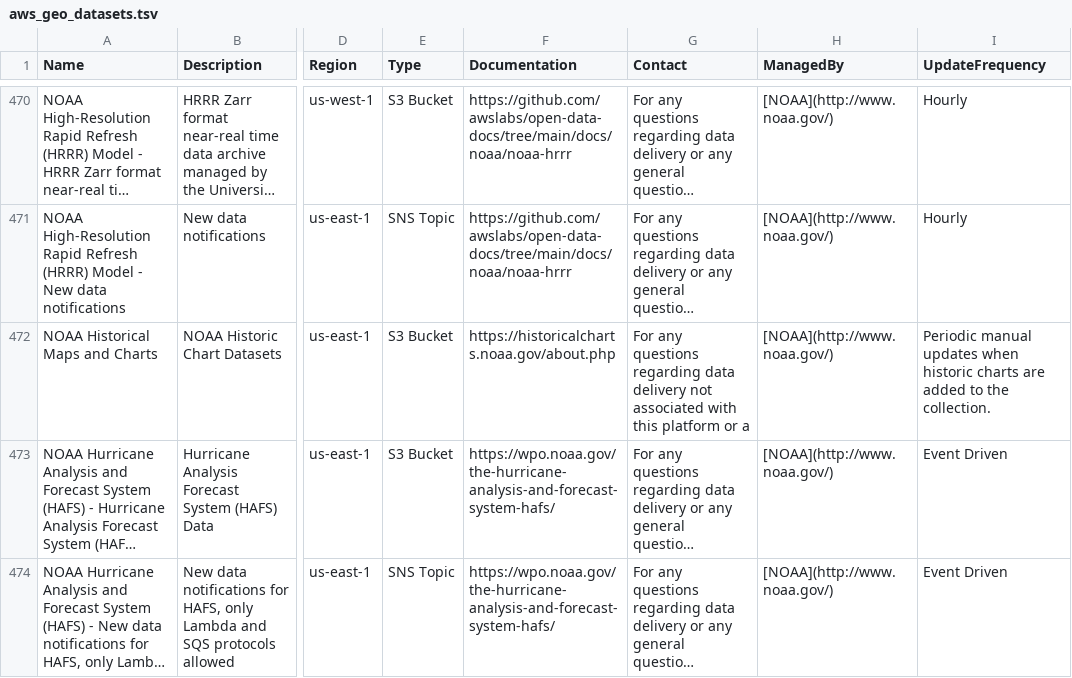
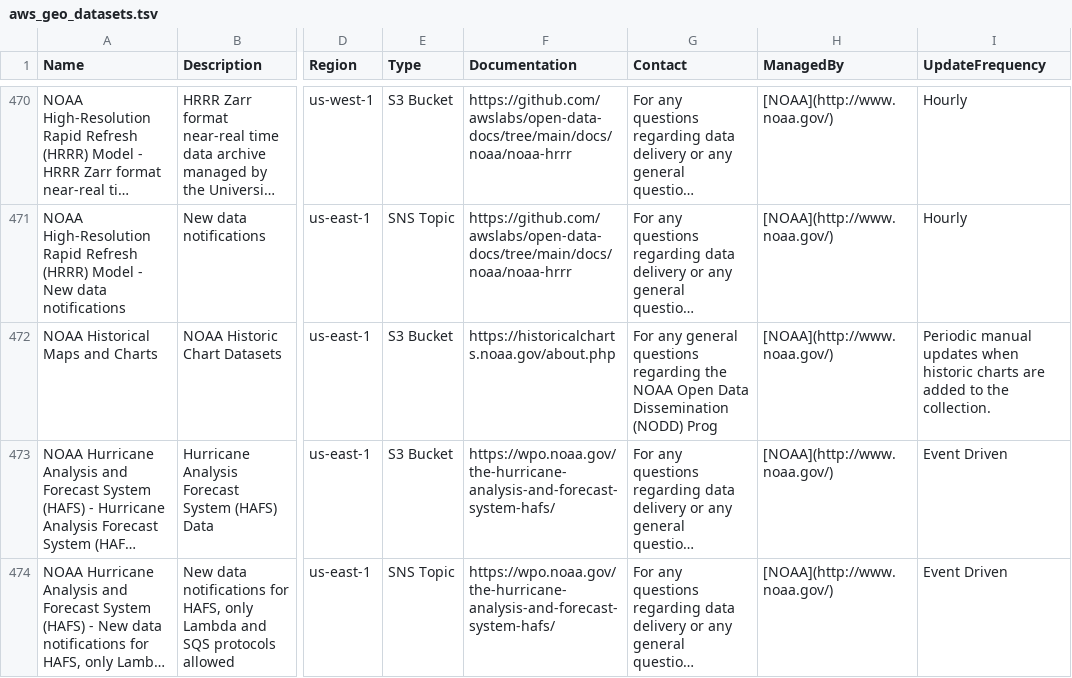
Before and after one commit to opengeos/aws-open-data-geo, a TSV file: aws_geo_datasets.tsv, drawn as a sheet; only a part is shown, gaps mark what is left out; long unchanged cells end in …; the diff names each change by its address in the sheet, - before the commit and + after, or states it on an @@ line.

```diff
--- a/aws_geo_datasets.tsv
+++ b/aws_geo_datasets.tsv
-G472 (Contact): For any questions regarding data delivery not associated with this platform or a
+G472 (Contact): For any general questions regarding the NOAA Open Data Dissemination (NODD) Prog
```
Also changed, not shown: 2 other files.
